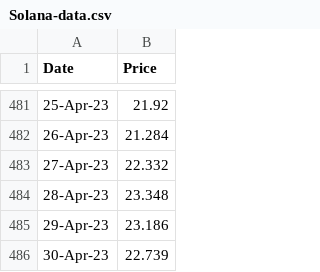
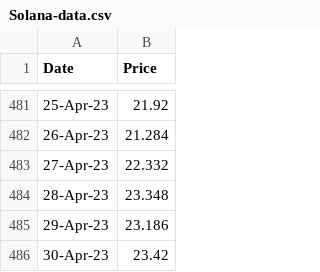
Before and after one commit to Dimokrati/Web3.0-Application, a CSV file: app/src/assets/data/Solana-data.csv, drawn as a sheet; only a part is shown, gaps mark what is left out.

```diff
--- a/app/src/assets/data/Solana-data.csv
+++ b/app/src/assets/data/Solana-data.csv
@@ -485,2 +485,2 @@
 29-Apr-23,23.186
-30-Apr-23,22.739
+30-Apr-23,23.42
```
Also changed, not shown: 4 other files.
